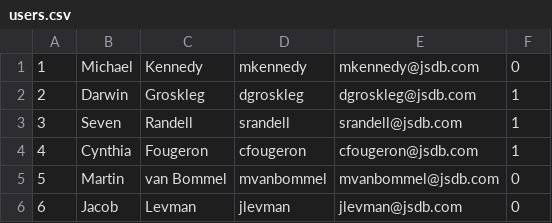
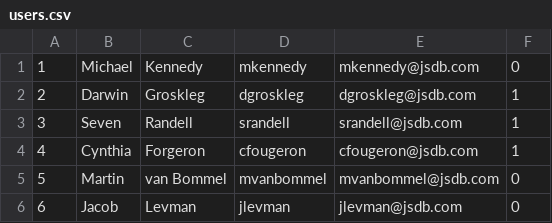
Before and after one commit to darwingr/MRIDB, a CSV file: db/data/users.csv, drawn as a sheet.

Commit message:
Update on name.

```diff
--- a/db/data/users.csv
+++ b/db/data/users.csv
@@ -3,3 +3,3 @@
 3,Seven,Randell,srandell,srandell@jsdb.com,1
-4,Cynthia,Fougeron,cfougeron,cfougeron@jsdb.com,1
+4,Cynthia,Forgeron,cfougeron,cfougeron@jsdb.com,1
 5,Martin,van Bommel,mvanbommel,mvanbommel@jsdb.com,0
```
